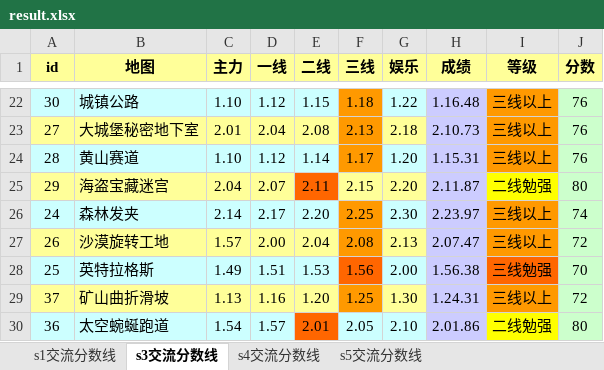
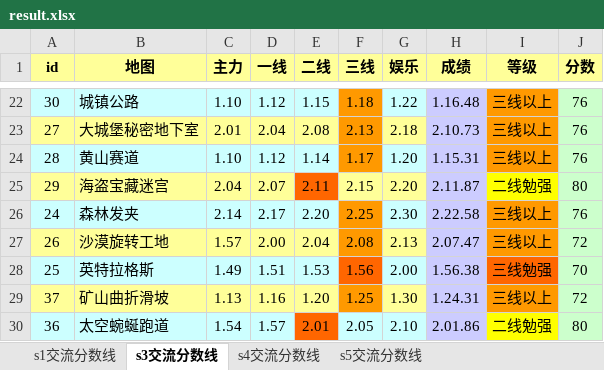
Before and after one commit to Felix-Project/GameRecord, an Excel workbook: game/result.xlsx, sheet s3交流分数线, drawn as a sheet; only a part is shown, gaps mark what is left out; values as stored, in another font and other column widths than the file's, no borders; the diff names each change by its address in the sheet, - before the commit and + after, or states it on an @@ line.

```diff
--- a/game/result.xlsx (sheet s3交流分数线)
+++ b/game/result.xlsx (sheet s3交流分数线)
-H26 (成绩): 2.23.97
+H26 (成绩): 2.22.58
-J26 (分数): 74
+J26 (分数): 76
```
Also changed, not shown: sheet s4交流分数线, sheet s1交流分数线, sheet s5交流分数线, 1 other file.
